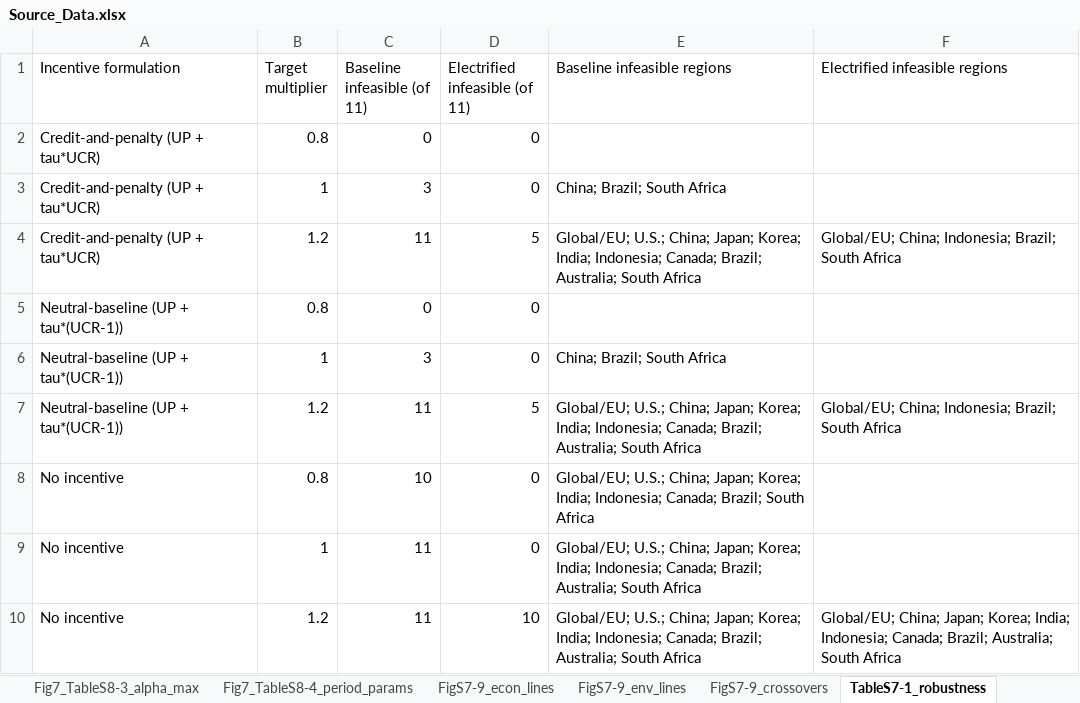
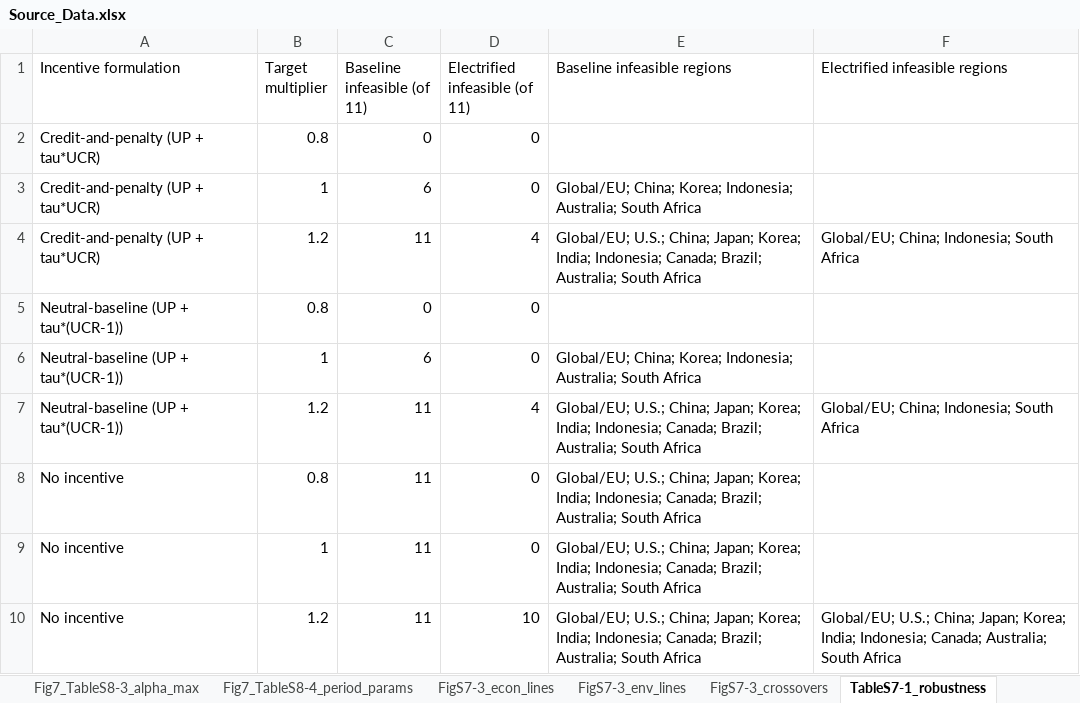
Before and after one commit to jwc9487-commits/plastic-upcycling-energy-transition, an Excel workbook: data/source_data/Source_Data.xlsx, sheet TableS7-1_robustness, drawn as a sheet; values as stored, in another font and other column widths than the file's, no borders; the diff names each change by its address in the sheet, - before the commit and + after, or states it on an @@ line.

```diff
--- a/data/source_data/Source_Data.xlsx (sheet TableS7-1_robustness)
+++ b/data/source_data/Source_Data.xlsx (sheet TableS7-1_robustness)
-sheet tab: FigS7-9_econ_lines
+sheet tab: FigS7-3_econ_lines
-sheet tab: FigS7-9_env_lines
+sheet tab: FigS7-3_env_lines
-sheet tab: FigS7-9_crossovers
+sheet tab: FigS7-3_crossovers
-C3 (Baseline infeasible (of 11)): 3
+C3 (Baseline infeasible (of 11)): 6
-E3 (Baseline infeasible regions): China; Brazil; South Africa
+E3 (Baseline infeasible regions): Global/EU; China; Korea; Indonesia; Australia; South Africa
-D4 (Electrified infeasible (of 11)): 5
+D4 (Electrified infeasible (of 11)): 4
-F4 (Electrified infeasible regions): Global/EU; China; Indonesia; Brazil; South Africa
+F4 (Electrified infeasible regions): Global/EU; China; Indonesia; South Africa
-C6 (Baseline infeasible (of 11)): 3
+C6 (Baseline infeasible (of 11)): 6
-E6 (Baseline infeasible regions): China; Brazil; South Africa
+E6 (Baseline infeasible regions): Global/EU; China; Korea; Indonesia; Australia; South Africa
-D7 (Electrified infeasible (of 11)): 5
+D7 (Electrified infeasible (of 11)): 4
-F7 (Electrified infeasible regions): Global/EU; China; Indonesia; Brazil; South Africa
+F7 (Electrified infeasible regions): Global/EU; China; Indonesia; South Africa
-C8 (Baseline infeasible (of 11)): 10
+C8 (Baseline infeasible (of 11)): 11
-E8 (Baseline infeasible regions): …Canada; Brazil; South Africa
+E8 (Baseline infeasible regions): …Canada; Brazil; Australia; South Africa
-F10 (Electrified infeasible regions): Global/EU; China; Japan; Korea; India; Indonesia; Canada; Brazil; Australia; South…
+F10 (Electrified infeasible regions): Global/EU; U.S.; China; Japan; Korea; India; Indonesia; Canada; Australia; South…
```
Also changed, not shown: sheet Fig5_condition_maps, sheet Fig4AB_pathways_by_scenario, sheet Fig2A_all_pathways, sheet FigS7-3_env_lines, sheet Fig3C_share_vs_carbon_price, sheet Fig6C_electrified, 14 more sheets, 52 other files.
